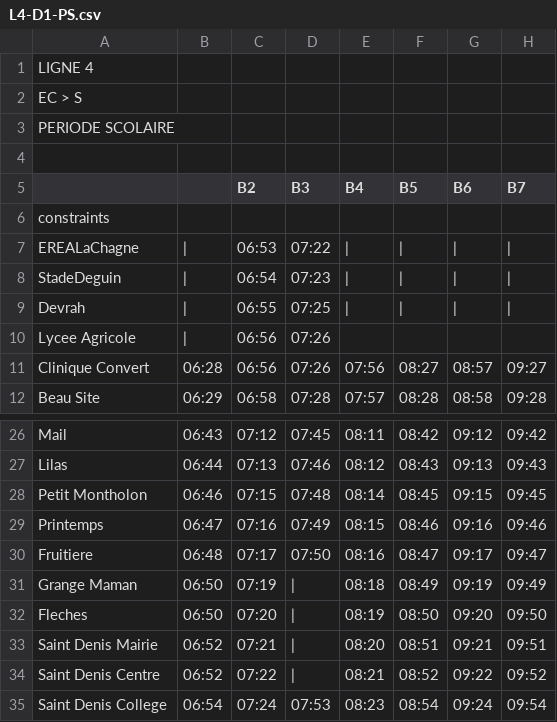
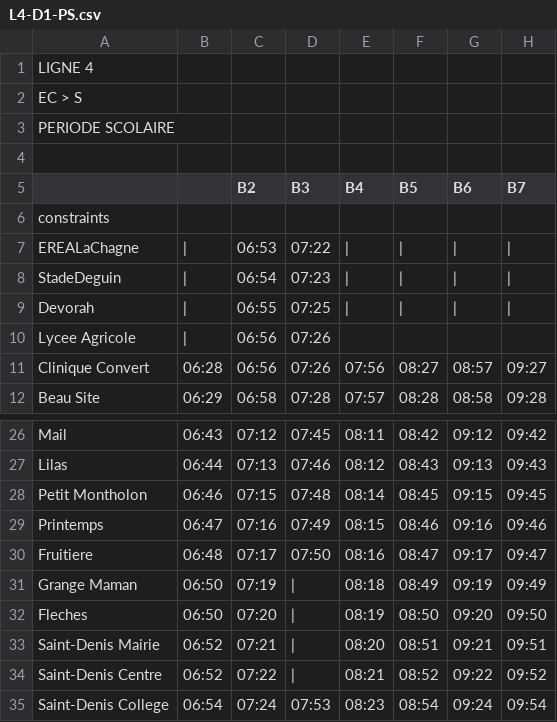
Before and after one commit to jpaul51/BusLinesAPI, a CSV file: src/main/resources/L4-D1-PS.csv, drawn as a sheet; only a part is shown, gaps mark what is left out; the diff names each change by its address in the sheet, - before the commit and + after, or states it on an @@ line.

```diff
--- a/src/main/resources/L4-D1-PS.csv
+++ b/src/main/resources/L4-D1-PS.csv
-A9: Devrah
+A9: Devorah
-A33: Saint Denis Mairie
+A33: Saint-Denis Mairie
-A34: Saint Denis Centre
+A34: Saint-Denis Centre
-A35: Saint Denis College
+A35: Saint-Denis College
```
Also changed, not shown: src/main/resources/L3-D1-PS.csv, 21 other files.
